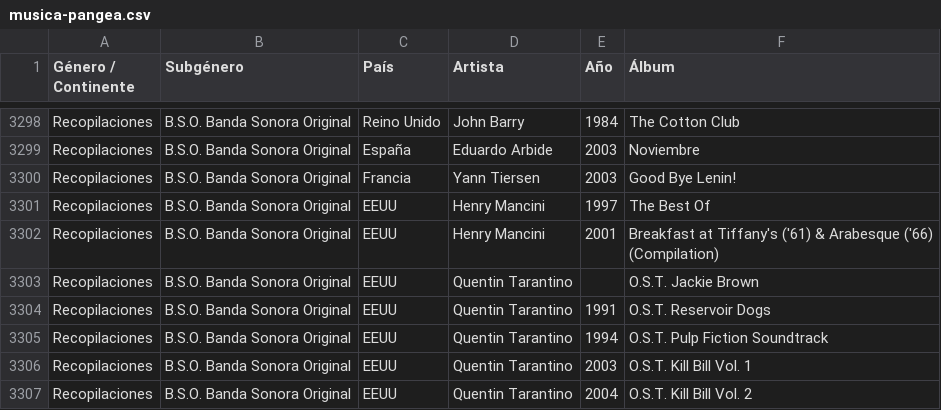
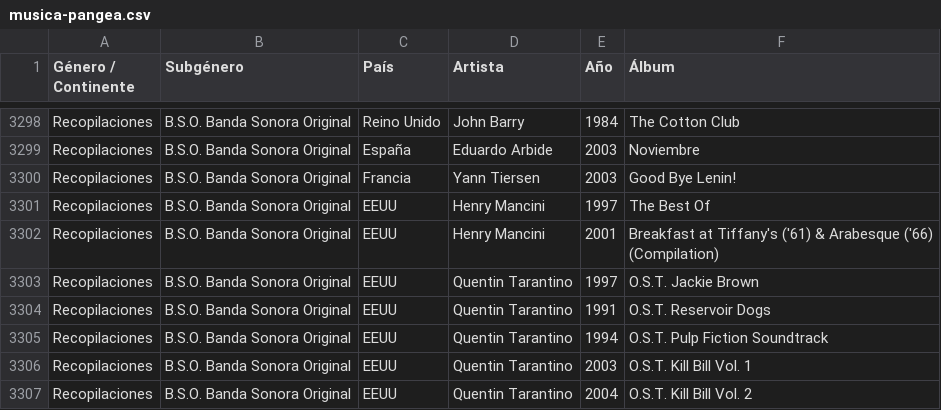
Before and after one commit to xabertum/PangeaMusicDashboard, a CSV file: pangea-music-dashboard/public/musica-pangea.csv, drawn as a sheet; only a part is shown, gaps mark what is left out.

```diff
--- a/pangea-music-dashboard/public/musica-pangea.csv
+++ b/pangea-music-dashboard/public/musica-pangea.csv
@@ -3302,3 +3302,3 @@ Recopilaciones,B.S.O. Banda Sonora Original,EEUU,Henry Mancini,1997,The Best Of
 Recopilaciones,B.S.O. Banda Sonora Original,EEUU,Henry Mancini,2001,Breakfast at Tiffany's ('61) & Arabesque ('66) (Compilation)
-Recopilaciones,B.S.O. Banda Sonora Original,EEUU,Quentin Tarantino,,O.S.T. Jackie Brown
+Recopilaciones,B.S.O. Banda Sonora Original,EEUU,Quentin Tarantino,1997,O.S.T. Jackie Brown
 Recopilaciones,B.S.O. Banda Sonora Original,EEUU,Quentin Tarantino,1991,O.S.T. Reservoir Dogs
```
Also changed, not shown: [Data]/MusicaPangea_Enriquecido.csv.
